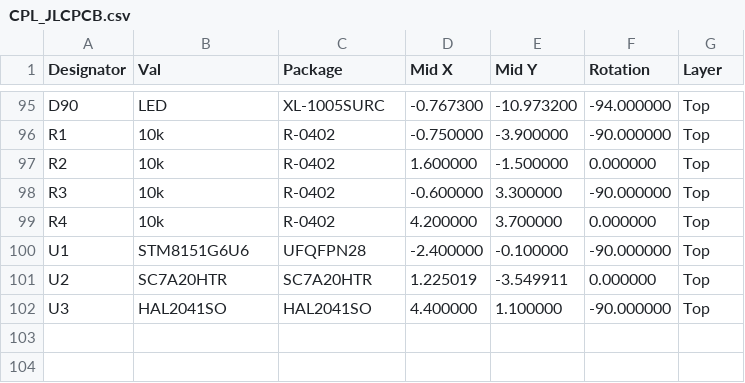
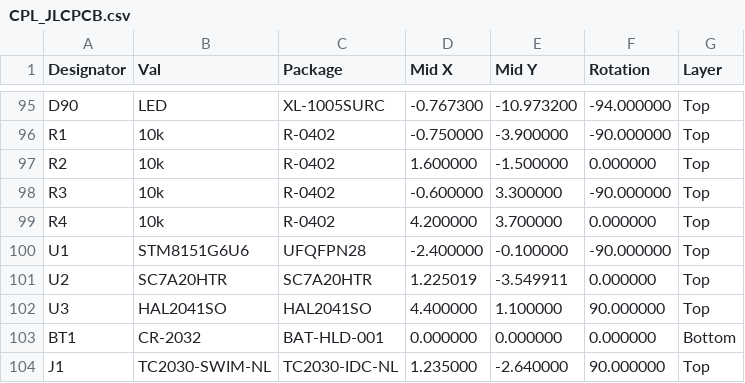
Before and after one commit to openKolibri/halo-90, a CSV file: pcb/gerbers/CPL_JLCPCB.csv, drawn as a sheet; only a part is shown, gaps mark what is left out.

```diff
--- a/pcb/gerbers/CPL_JLCPCB.csv
+++ b/pcb/gerbers/CPL_JLCPCB.csv
@@ -101,2 +101,4 @@ U1,STM8151G6U6,UFQFPN28,-2.400000,-0.100000,-90.000000,Top
 U2,SC7A20HTR,SC7A20HTR,1.225019,-3.549911,0.000000,Top
-U3,HAL2041SO,HAL2041SO,4.400000,1.100000,-90.000000,Top
+U3,HAL2041SO,HAL2041SO,4.400000,1.100000,90.000000,Top
+BT1,CR-2032,BAT-HLD-001,0.000000,0.000000,0.000000,Bottom
+J1,TC2030-SWIM-NL,TC2030-IDC-NL,1.235000,-2.640000,90.000000,Top
```
Also changed, not shown: 34 other files.
